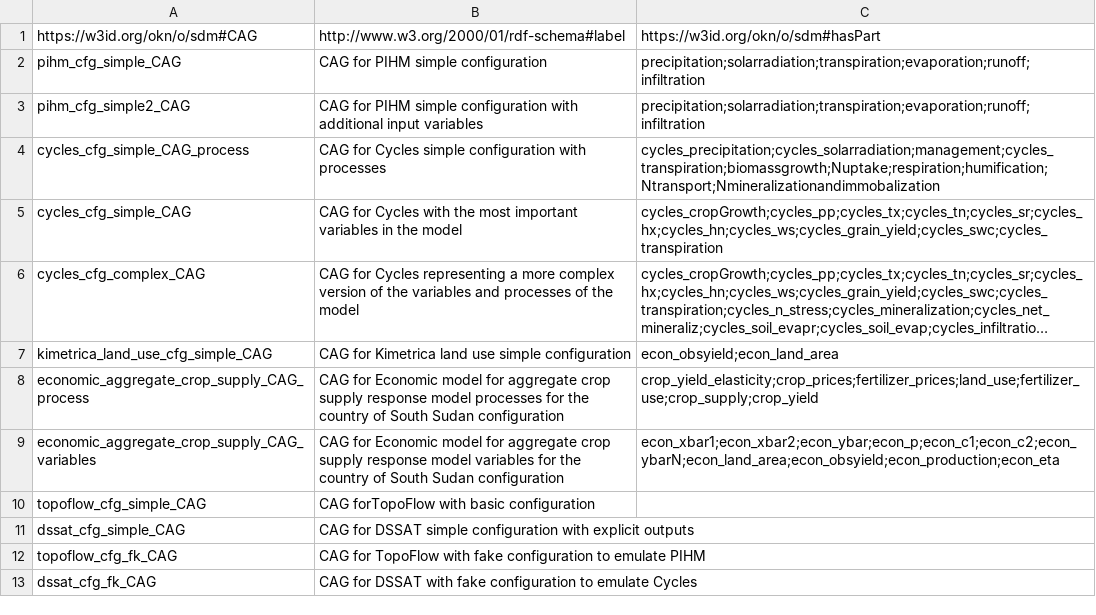
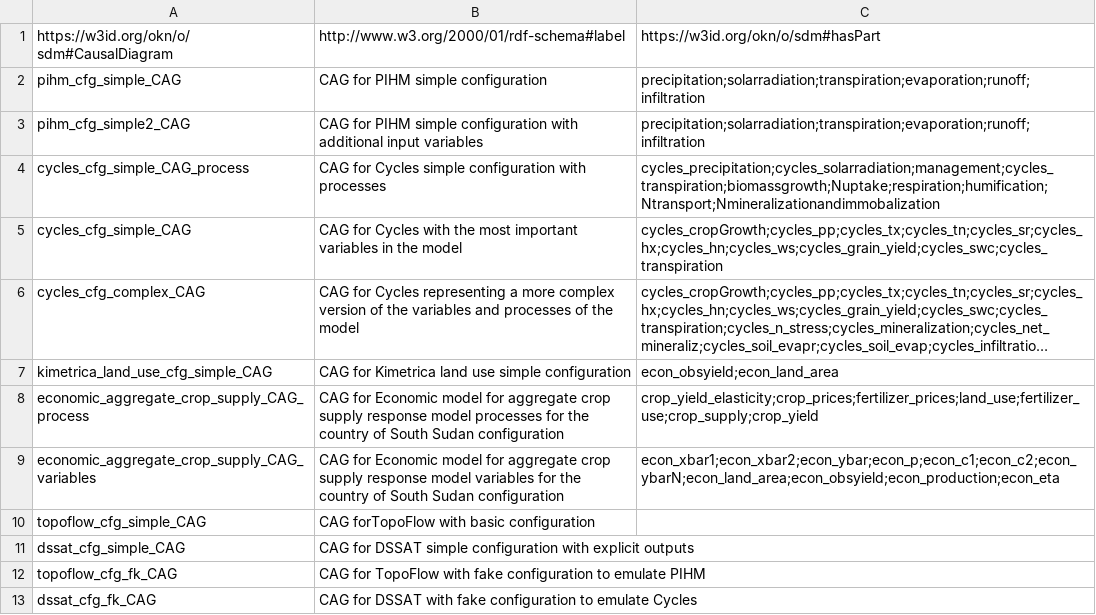
Before and after one commit to mintproject/ModelCatalog, a CSV file: Data/CAG.csv, drawn as a sheet; long unchanged cells end in ….

```diff
--- a/Data/CAG.csv
+++ b/Data/CAG.csv
@@ -1,2 +1,2 @@
-https://w3id.org/okn/o/sdm#CAG,http://www.w3.org/2000/01/rdf-schema#label,https://w3id.org/okn/o/sdm#hasPart
+https://w3id.org/okn/o/sdm#CausalDiagram,http://www.w3.org/2000/01/rdf-schema#label,https://w3id.org/okn/o/sdm#hasPart
 pihm_cfg_simple_CAG,CAG for PIHM simple configuration,precipitation;solarradiation;transpiration;evaporation;runoff;infiltration
```
Also changed, not shown: Data/DatasetSpecification.csv, Data/Model.csv, 9 other files.
